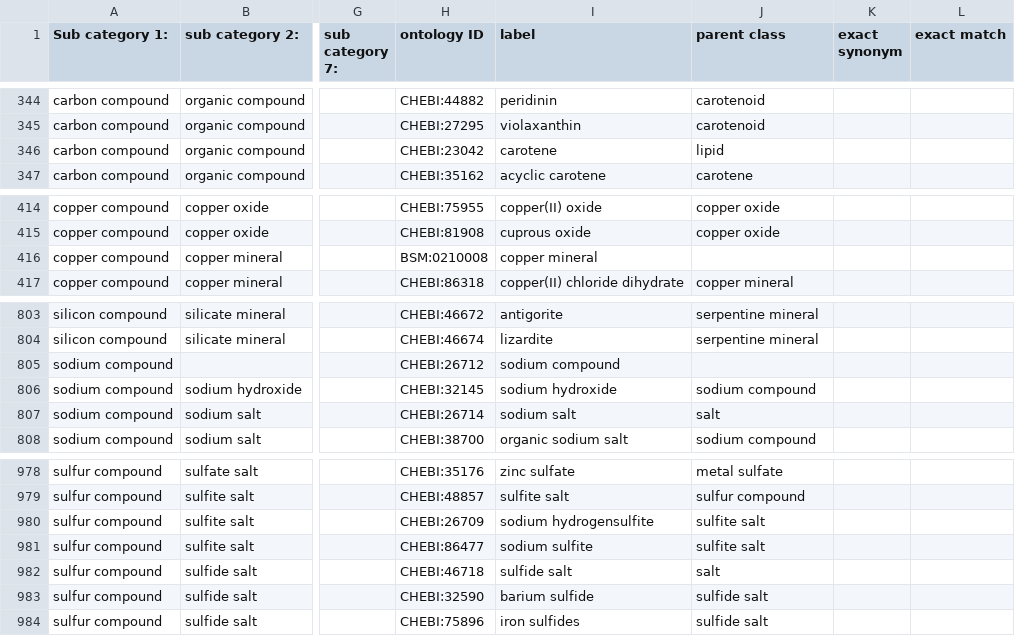
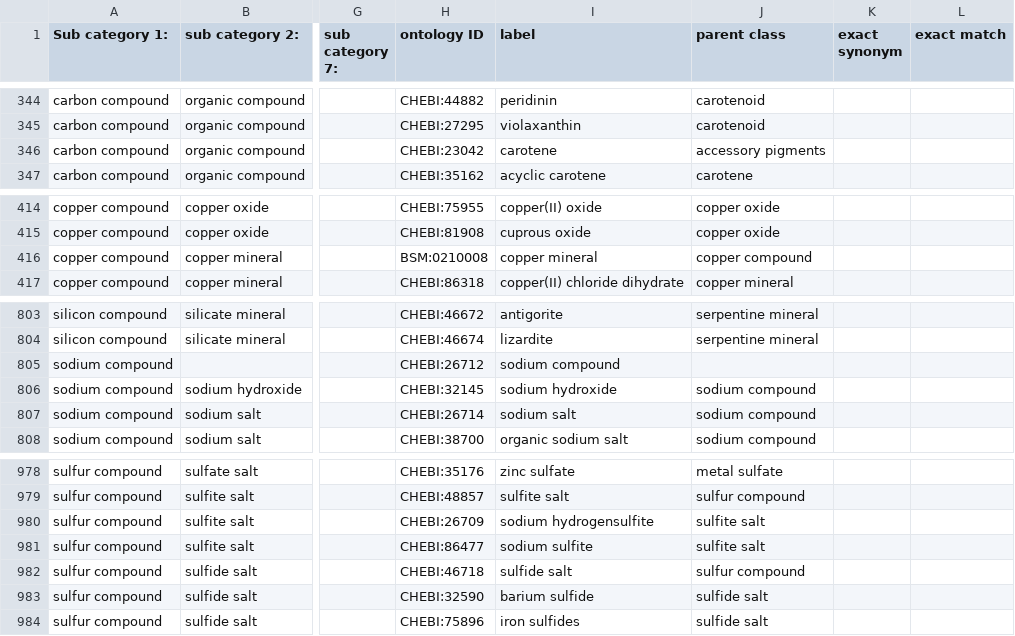
Before and after one commit to k-rns/bcodmont, a TSV file: src/ontology/BCODMO_SM/chemistry/robot_templates/compound.tsv, drawn as a sheet; only a part is shown, gaps mark what is left out; the diff names each change by its address in the sheet, - before the commit and + after, or states it on an @@ line.

Commit message:
Update minor bugs

```diff
--- a/src/ontology/BCODMO_SM/chemistry/robot_templates/compound.tsv
+++ b/src/ontology/BCODMO_SM/chemistry/robot_templates/compound.tsv
-J346 (parent class): lipid
+J346 (parent class): accessory pigments
-J416 (parent class): (empty)
+J416 (parent class): copper compound
-J807 (parent class): salt
+J807 (parent class): sodium compound
-J982 (parent class): salt
+J982 (parent class): sulfur compound
```
